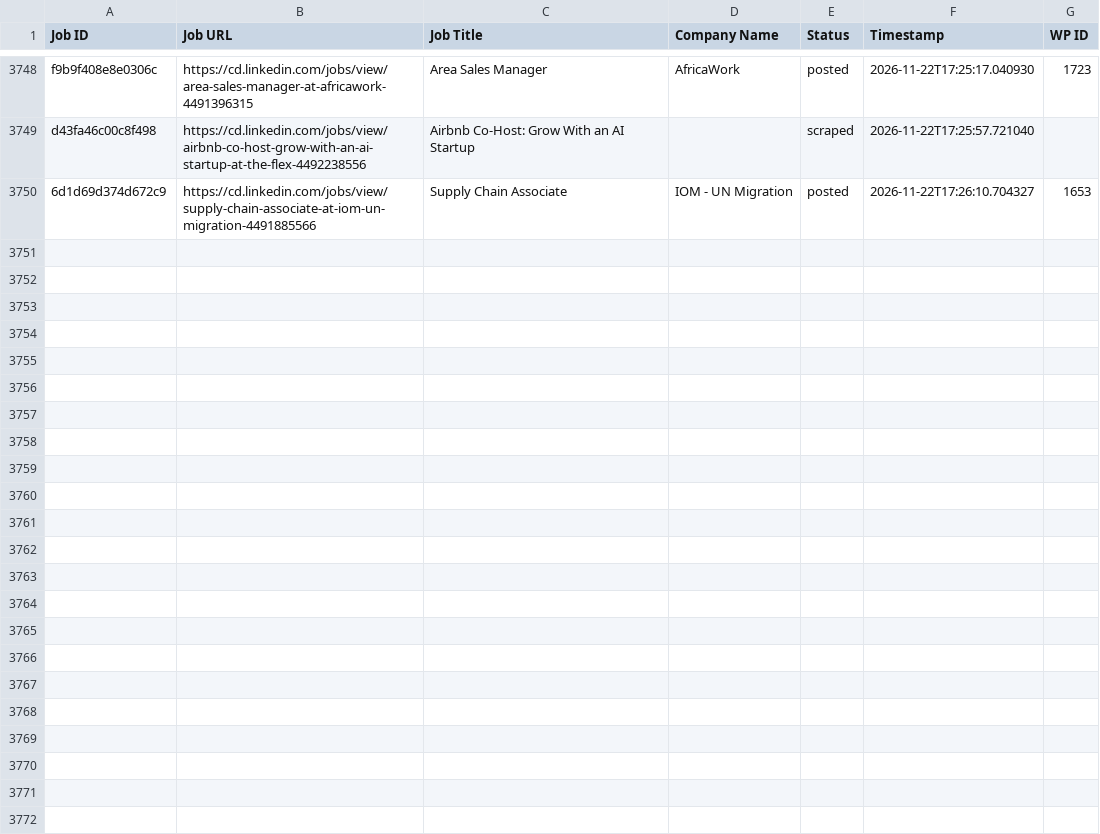
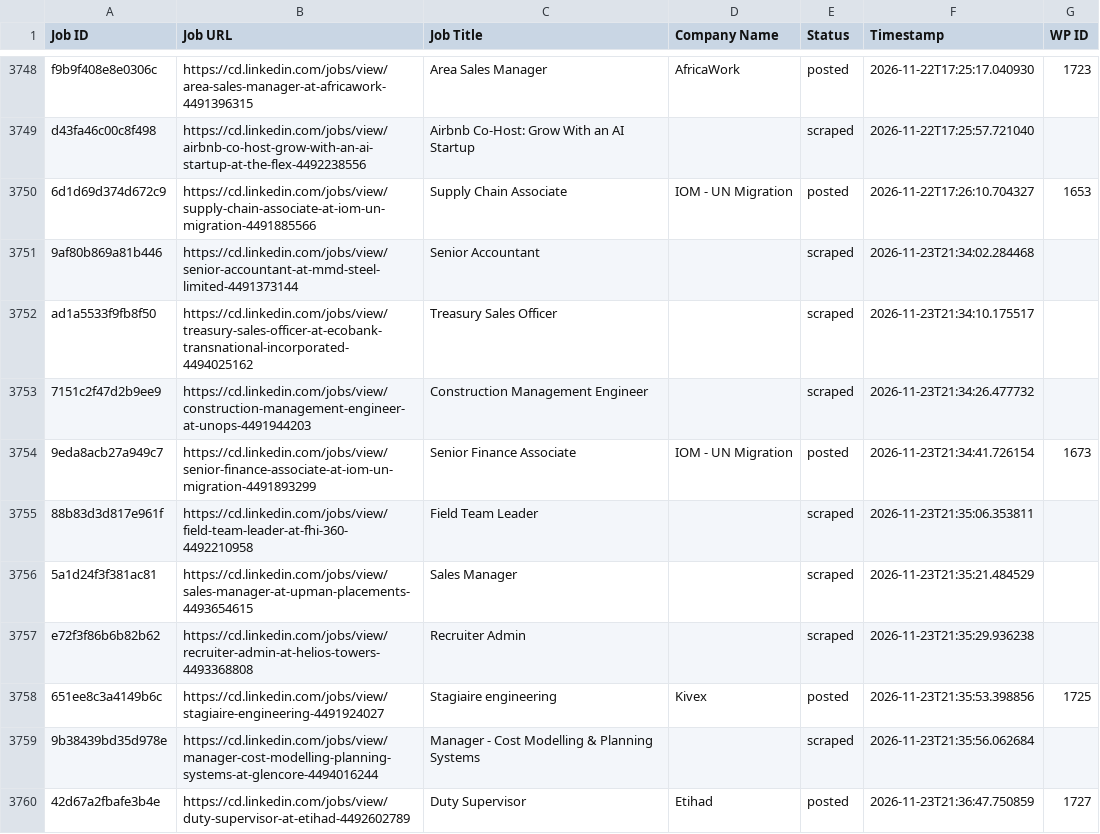
Before and after one commit to vindoky/cd, a CSV file: processed_jobs.csv, drawn as a sheet; only a part is shown, gaps mark what is left out; the diff covers the shown part only.

```diff
--- a/processed_jobs.csv
+++ b/processed_jobs.csv
@@ -3756 +3756,11 @@ d43fa46c00c8f498,https://cd.linkedin.com/jobs/view/airbnb-co-host-grow-with-an-a
 6d1d69d374d672c9,https://cd.linkedin.com/jobs/view/supply-chain-associate-at-iom-un-migration-4491885566,Supply Chain Associate,IOM - UN Migration,posted,2026-11-22T17:26:10.704327,1653
+9af80b869a81b446,https://cd.linkedin.com/jobs/view/senior-accountant-at-mmd-steel-limited-4491373144,Senior Accountant,,scraped,2026-11-23T21:34:02.284468,
+ad1a5533f9fb8f50,https://cd.linkedin.com/jobs/view/treasury-sales-officer-at-ecobank-transnational-incorporated-4494025162,Treasury Sales Officer,,scraped,2026-11-23T21:34:10.175517,
+7151c2f47d2b9ee9,https://cd.linkedin.com/jobs/view/construction-management-engineer-at-unops-4491944203,Construction Management Engineer,,scraped,2026-11-23T21:34:26.477732,
+9eda8acb27a949c7,https://cd.linkedin.com/jobs/view/senior-finance-associate-at-iom-un-migration-4491893299,Senior Finance Associate,IOM - UN Migration,posted,2026-11-23T21:34:41.726154,1673
+88b83d3d817e961f,https://cd.linkedin.com/jobs/view/field-team-leader-at-fhi-360-4492210958,Field Team Leader,,scraped,2026-11-23T21:35:06.353811,
+5a1d24f3f381ac81,https://cd.linkedin.com/jobs/view/sales-manager-at-upman-placements-4493654615,Sales Manager,,scraped,2026-11-23T21:35:21.484529,
+e72f3f86b6b82b62,https://cd.linkedin.com/jobs/view/recruiter-admin-at-helios-towers-4493368808,Recruiter Admin,,scraped,2026-11-23T21:35:29.936238,
+651ee8c3a4149b6c,https://cd.linkedin.com/jobs/view/stagiaire-engineering-4491924027,Stagiaire engineering,Kivex,posted,2026-11-23T21:35:53.398856,1725
+9b38439bd35d978e,https://cd.linkedin.com/jobs/view/manager-cost-modelling-planning-systems-at-glencore-4494016244,Manager - Cost Modelling & Planning Systems,,scraped,2026-11-23T21:35:56.062684,
+42d67a2fbafe3b4e,https://cd.linkedin.com/jobs/view/duty-supervisor-at-etihad-4492602789,Duty Supervisor,Etihad,posted,2026-11-23T21:36:47.750859,1727
```
Also changed, not shown: 10 added rows elsewhere in this file.
